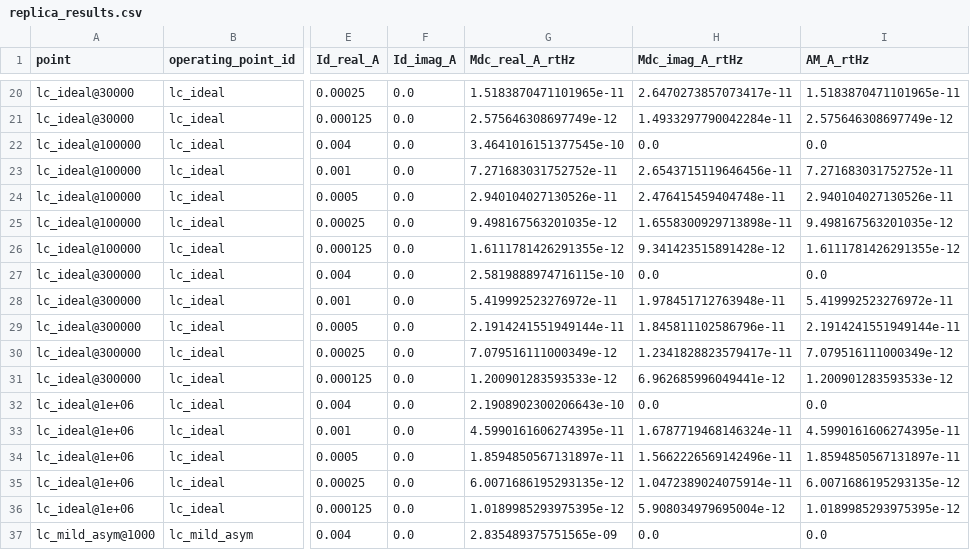
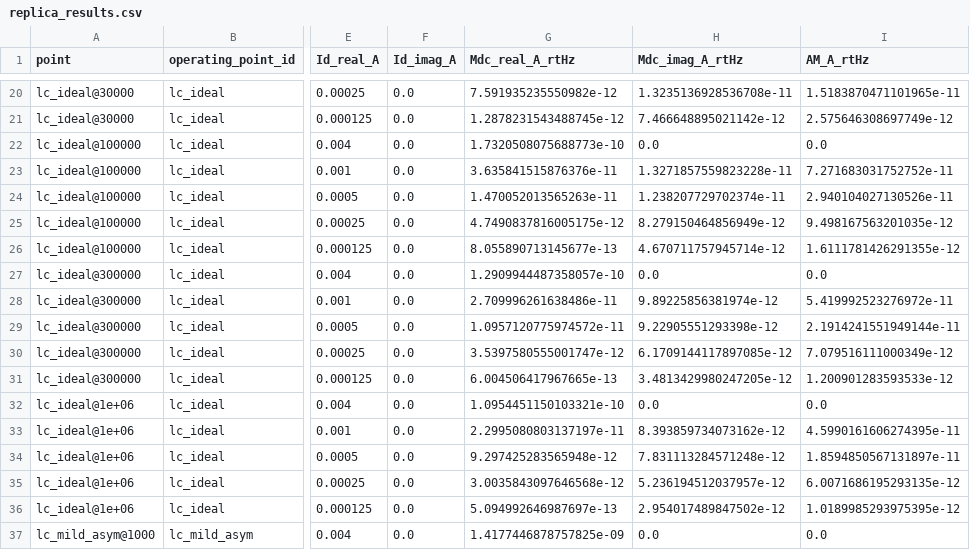
Before and after one commit to chloeyntu-byte/vco-isf-explorer, a CSV file: examples/ideal_lc/replica_results.csv, drawn as a sheet; only a part is shown, gaps mark what is left out; the diff covers the shown part only; the diff names each change by its address in the sheet, - before the commit and + after, or states it on an @@ line.

```diff
--- a/examples/ideal_lc/replica_results.csv
+++ b/examples/ideal_lc/replica_results.csv
-G20 (Mdc_real_A_rtHz): 1.5183870471101965e-11
+G20 (Mdc_real_A_rtHz): 7.591935235550982e-12
-H20 (Mdc_imag_A_rtHz): 2.6470273857073417e-11
+H20 (Mdc_imag_A_rtHz): 1.3235136928536708e-11
-G21 (Mdc_real_A_rtHz): 2.575646308697749e-12
+G21 (Mdc_real_A_rtHz): 1.2878231543488745e-12
-H21 (Mdc_imag_A_rtHz): 1.4933297790042284e-11
+H21 (Mdc_imag_A_rtHz): 7.466648895021142e-12
-G22 (Mdc_real_A_rtHz): 3.4641016151377545e-10
+G22 (Mdc_real_A_rtHz): 1.7320508075688773e-10
-G23 (Mdc_real_A_rtHz): 7.271683031752752e-11
+G23 (Mdc_real_A_rtHz): 3.635841515876376e-11
-H23 (Mdc_imag_A_rtHz): 2.6543715119646456e-11
+H23 (Mdc_imag_A_rtHz): 1.3271857559823228e-11
-G24 (Mdc_real_A_rtHz): 2.940104027130526e-11
+G24 (Mdc_real_A_rtHz): 1.470052013565263e-11
-H24 (Mdc_imag_A_rtHz): 2.476415459404748e-11
+H24 (Mdc_imag_A_rtHz): 1.238207729702374e-11
-G25 (Mdc_real_A_rtHz): 9.498167563201035e-12
+G25 (Mdc_real_A_rtHz): 4.7490837816005175e-12
-H25 (Mdc_imag_A_rtHz): 1.6558300929713898e-11
+H25 (Mdc_imag_A_rtHz): 8.279150464856949e-12
-G26 (Mdc_real_A_rtHz): 1.6111781426291355e-12
+G26 (Mdc_real_A_rtHz): 8.055890713145677e-13
-H26 (Mdc_imag_A_rtHz): 9.341423515891428e-12
+H26 (Mdc_imag_A_rtHz): 4.670711757945714e-12
-G27 (Mdc_real_A_rtHz): 2.5819888974716115e-10
+G27 (Mdc_real_A_rtHz): 1.2909944487358057e-10
-G28 (Mdc_real_A_rtHz): 5.419992523276972e-11
+G28 (Mdc_real_A_rtHz): 2.709996261638486e-11
-H28 (Mdc_imag_A_rtHz): 1.978451712763948e-11
+H28 (Mdc_imag_A_rtHz): 9.89225856381974e-12
-G29 (Mdc_real_A_rtHz): 2.1914241551949144e-11
+G29 (Mdc_real_A_rtHz): 1.0957120775974572e-11
-H29 (Mdc_imag_A_rtHz): 1.845811102586796e-11
+H29 (Mdc_imag_A_rtHz): 9.22905551293398e-12
-G30 (Mdc_real_A_rtHz): 7.079516111000349e-12
+G30 (Mdc_real_A_rtHz): 3.5397580555001747e-12
-H30 (Mdc_imag_A_rtHz): 1.2341828823579417e-11
+H30 (Mdc_imag_A_rtHz): 6.1709144117897085e-12
-G31 (Mdc_real_A_rtHz): 1.200901283593533e-12
+G31 (Mdc_real_A_rtHz): 6.004506417967665e-13
-H31 (Mdc_imag_A_rtHz): 6.962685996049441e-12
+H31 (Mdc_imag_A_rtHz): 3.4813429980247205e-12
-G32 (Mdc_real_A_rtHz): 2.1908902300206643e-10
+G32 (Mdc_real_A_rtHz): 1.0954451150103321e-10
-G33 (Mdc_real_A_rtHz): 4.5990161606274395e-11
+G33 (Mdc_real_A_rtHz): 2.2995080803137197e-11
-H33 (Mdc_imag_A_rtHz): 1.6787719468146324e-11
+H33 (Mdc_imag_A_rtHz): 8.393859734073162e-12
-G34 (Mdc_real_A_rtHz): 1.8594850567131897e-11
+G34 (Mdc_real_A_rtHz): 9.297425283565948e-12
-H34 (Mdc_imag_A_rtHz): 1.5662226569142496e-11
+H34 (Mdc_imag_A_rtHz): 7.831113284571248e-12
-G35 (Mdc_real_A_rtHz): 6.0071686195293135e-12
+G35 (Mdc_real_A_rtHz): 3.0035843097646568e-12
-H35 (Mdc_imag_A_rtHz): 1.0472389024075914e-11
+H35 (Mdc_imag_A_rtHz): 5.236194512037957e-12
-G36 (Mdc_real_A_rtHz): 1.0189985293975395e-12
+G36 (Mdc_real_A_rtHz): 5.094992646987697e-13
-H36 (Mdc_imag_A_rtHz): 5.908034979695004e-12
+H36 (Mdc_imag_A_rtHz): 2.954017489847502e-12
-G37 (Mdc_real_A_rtHz): 2.835489375751565e-09
+G37 (Mdc_real_A_rtHz): 1.4177446878757825e-09
```
Also changed, not shown: 157 edited cells elsewhere in this file, examples/ideal_lc/workpoint.csv, 48 other files.
